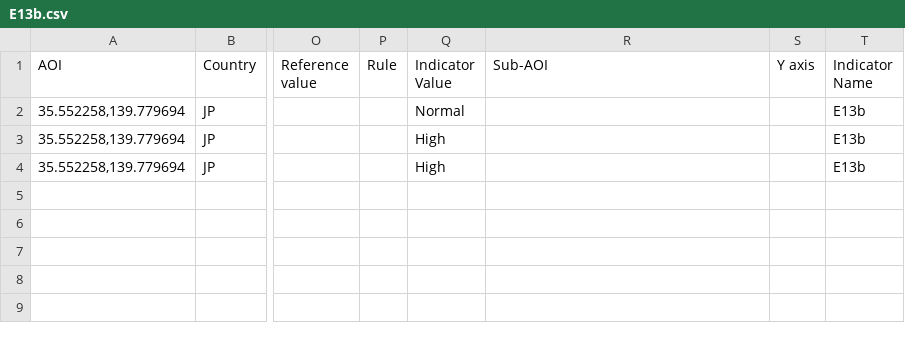
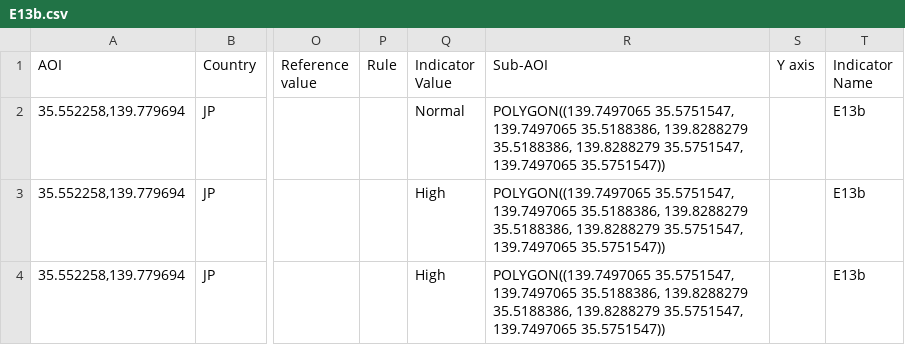
Before and after one commit to eurodatacube/eodash, a CSV file: app/public/data/trilateral/E13b.csv, drawn as a sheet; only a part is shown, gaps mark what is left out; the diff names each change by its address in the sheet, - before the commit and + after, or states it on an @@ line.

Commit message:
adding sub-aoi

```diff
--- a/app/public/data/trilateral/E13b.csv
+++ b/app/public/data/trilateral/E13b.csv
-R2:R4 (Sub-AOI): (empty)
+R2:R4 (Sub-AOI): POLYGON((139.7497065 35.5751547, 139.7497065 35.5188386, 139.8288279 35.5188386, 139.8288279 35.5751547, 139.7497065 35.5751547))
```
